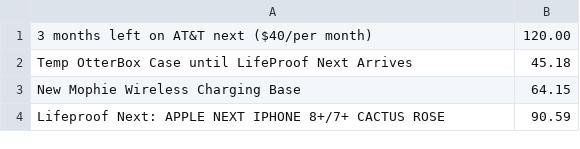
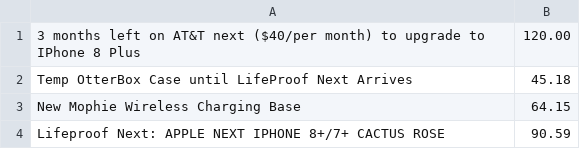
Before and after one commit to miserablepoorandbroke/AppleMakesMeBroke, a CSV file: 2017-09.csv, drawn as a sheet.

Commit message:
Update 2017-09.csv

```diff
--- a/2017-09.csv
+++ b/2017-09.csv
@@ -1,2 +1,2 @@
-3 months left on AT&T next ($40/per month), 120.00
+3 months left on AT&T next ($40/per month) to upgrade to IPhone 8 Plus, 120.00
 Temp OtterBox Case until LifeProof Next Arrives, 45.18
```
